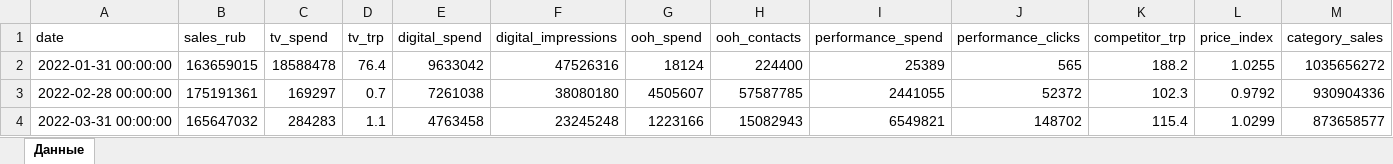
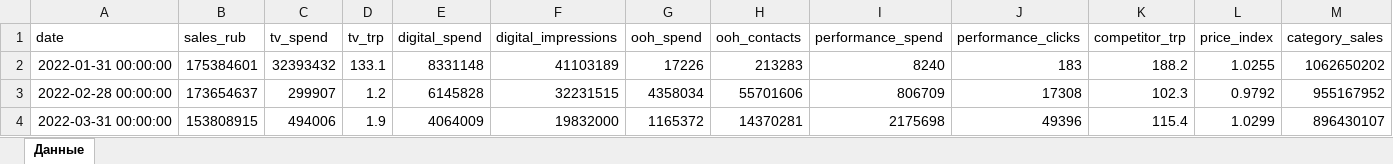
Before and after one commit to Ackold26/Aurora_Econometrica, an Excel workbook: static/sample-data/synth_fmcg_brand.xlsx, sheet Данные, drawn as a sheet; only a part is shown; values as stored, in another font and other column widths than the file's, no borders; the diff covers the shown part only; the diff names each change by its address in the sheet, - before the commit and + after, or states it on an @@ line.

```diff
--- a/static/sample-data/synth_fmcg_brand.xlsx (sheet Данные)
+++ b/static/sample-data/synth_fmcg_brand.xlsx (sheet Данные)
-B2 (sales_rub): 163659015
+B2 (sales_rub): 175384601
-C2 (tv_spend): 18588478
+C2 (tv_spend): 32393432
-D2 (tv_trp): 76.4
+D2 (tv_trp): 133.1
-E2 (digital_spend): 9633042
+E2 (digital_spend): 8331148
-F2 (digital_impressions): 47526316
+F2 (digital_impressions): 41103189
-G2 (ooh_spend): 18124
+G2 (ooh_spend): 17226
-H2 (ooh_contacts): 224400
+H2 (ooh_contacts): 213283
-I2 (performance_spend): 25389
+I2 (performance_spend): 8240
-J2 (performance_clicks): 565
+J2 (performance_clicks): 183
-M2 (category_sales): 1035656272
+M2 (category_sales): 1062650202
-B3 (sales_rub): 175191361
+B3 (sales_rub): 173654637
-C3 (tv_spend): 169297
+C3 (tv_spend): 299907
-D3 (tv_trp): 0.7
+D3 (tv_trp): 1.2
-E3 (digital_spend): 7261038
+E3 (digital_spend): 6145828
-F3 (digital_impressions): 38080180
+F3 (digital_impressions): 32231515
-G3 (ooh_spend): 4505607
+G3 (ooh_spend): 4358034
-H3 (ooh_contacts): 57587785
+H3 (ooh_contacts): 55701606
-I3 (performance_spend): 2441055
+I3 (performance_spend): 806709
-J3 (performance_clicks): 52372
+J3 (performance_clicks): 17308
-M3 (category_sales): 930904336
+M3 (category_sales): 955167952
-B4 (sales_rub): 165647032
+B4 (sales_rub): 153808915
-C4 (tv_spend): 284283
+C4 (tv_spend): 494006
-D4 (tv_trp): 1.1
+D4 (tv_trp): 1.9
-E4 (digital_spend): 4763458
+E4 (digital_spend): 4064009
-F4 (digital_impressions): 23245248
+F4 (digital_impressions): 19832000
-G4 (ooh_spend): 1223166
+G4 (ooh_spend): 1165372
-H4 (ooh_contacts): 15082943
+H4 (ooh_contacts): 14370281
-I4 (performance_spend): 6549821
+I4 (performance_spend): 2175698
-J4 (performance_clicks): 148702
+J4 (performance_clicks): 49396
-M4 (category_sales): 873658577
+M4 (category_sales): 896430107
```
Also changed, not shown: 450 edited cells elsewhere in this sheet, static/sample-data/synth_real_estate.xlsx, static/sample-data/synth_retail_ecom.xlsx, 12 other files.
